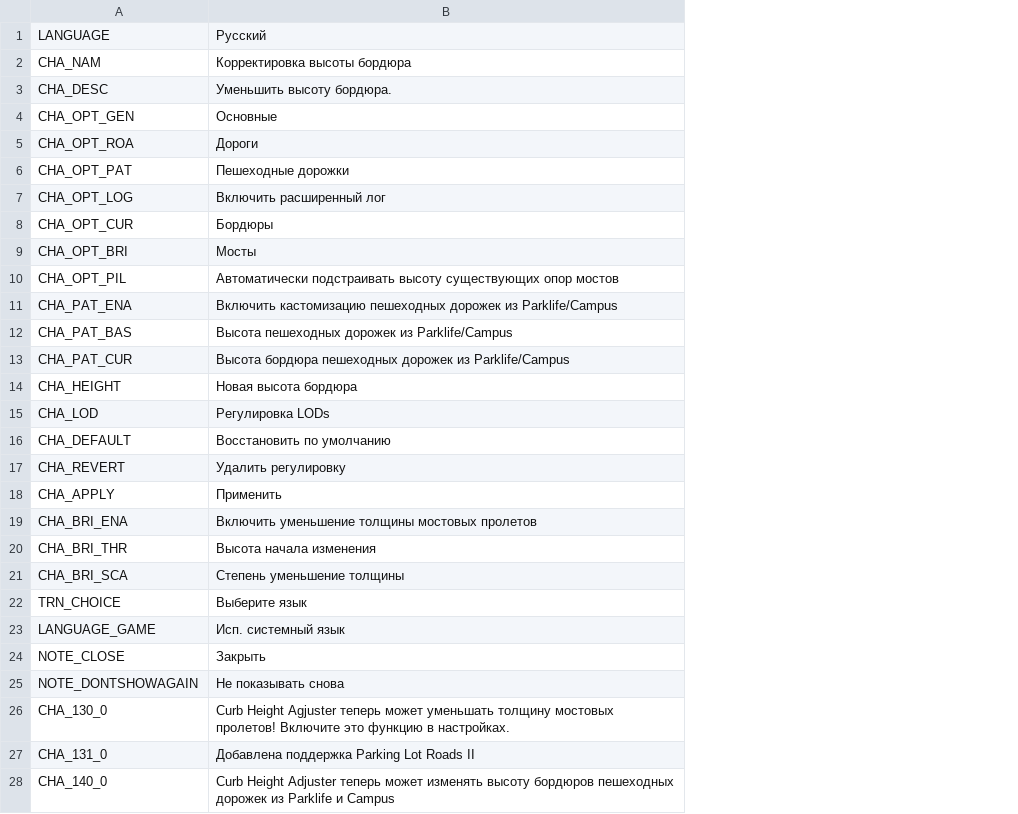
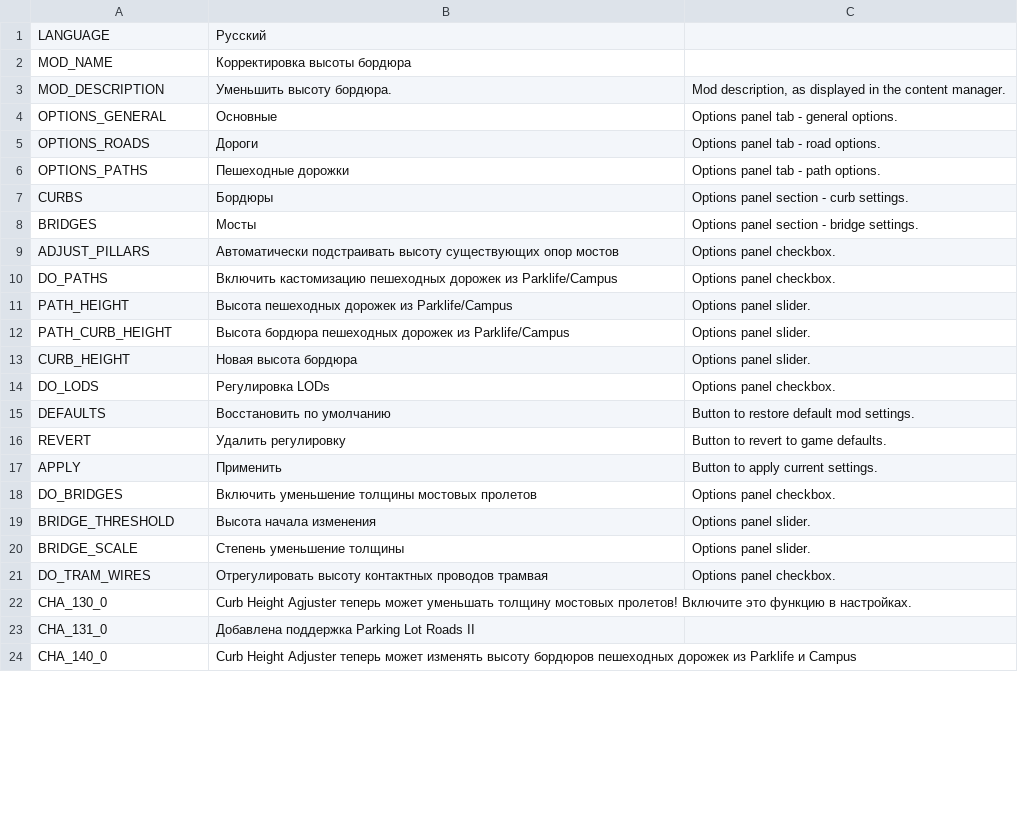
Before and after one commit to algernon-A/CurbHeightAdjuster, a CSV file: Translations/ru-RU.csv, drawn as a sheet; only a part is shown; removed rows and columns are numbered as before the commit, all else as after; the diff covers the shown part only; the diff names each change by its address in the sheet, - before the commit and + after, or states it on an @@ line.

Commit message:
Update translations.

```diff
--- a/Translations/ru-RU.csv
+++ b/Translations/ru-RU.csv
+column C, rows 3-20: Mod description, as displayed in the content manager. | Options panel tab - general options. | Options panel tab - road options. | Options panel tab - path options. | Options panel section - curb settings. | Options panel section - bridge settings. | Options panel checkbox. | Options panel checkbox. | Options panel slider. | Options panel slider. | Options panel slider. | Options panel checkbox. | Button to restore default mod settings. | Button to revert to game defaults. | Button to apply current settings. | Options panel checkbox. | Options panel slider. | Options panel slider.
-A2: CHA_NAM
+A2: MOD_NAME
-A3: CHA_DESC
+A3: MOD_DESCRIPTION
-A4: CHA_OPT_GEN
+A4: OPTIONS_GENERAL
-A5: CHA_OPT_ROA
+A5: OPTIONS_ROADS
-A6: CHA_OPT_PAT
+A6: OPTIONS_PATHS
-row 7: CHA_OPT_LOG | Включить расширенный лог
-A7: CHA_OPT_CUR
+A7: CURBS
-A8: CHA_OPT_BRI
+A8: BRIDGES
-A9: CHA_OPT_PIL
+A9: ADJUST_PILLARS
-A10: CHA_PAT_ENA
+A10: DO_PATHS
-A11: CHA_PAT_BAS
+A11: PATH_HEIGHT
-A12: CHA_PAT_CUR
+A12: PATH_CURB_HEIGHT
-A13: CHA_HEIGHT
+A13: CURB_HEIGHT
-A14: CHA_LOD
+A14: DO_LODS
-A15: CHA_DEFAULT
+A15: DEFAULTS
-A16: CHA_REVERT
+A16: REVERT
-A17: CHA_APPLY
+A17: APPLY
-A18: CHA_BRI_ENA
+A18: DO_BRIDGES
-A19: CHA_BRI_THR
+A19: BRIDGE_THRESHOLD
-A20: CHA_BRI_SCA
+A20: BRIDGE_SCALE
-row 22: TRN_CHOICE | Выберите язык
-row 23: LANGUAGE_GAME | Исп. системный язык
-row 24: NOTE_CLOSE | Закрыть
-row 25: NOTE_DONTSHOWAGAIN | Не показывать снова
+row 21: DO_TRAM_WIRES | Отрегулировать высоту контактных проводов трамвая | Options panel checkbox.
```
Also changed, not shown: 2 added rows elsewhere in this file, Translations/cs-CZ.csv, Translations/de-DE.csv, 9 other files.
